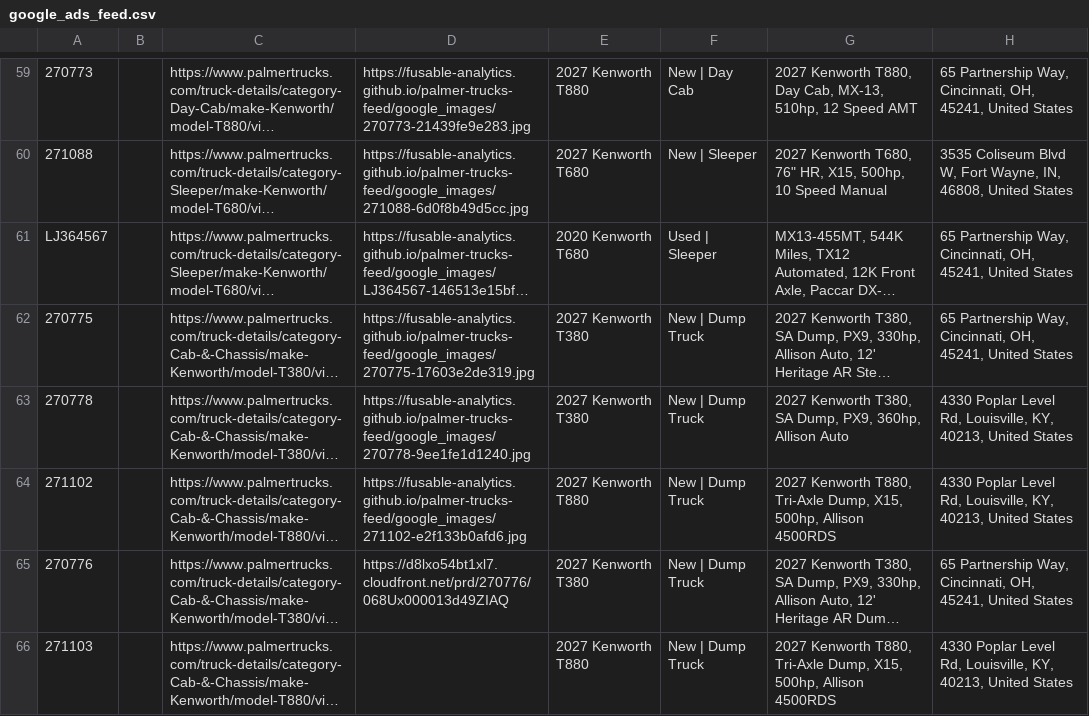
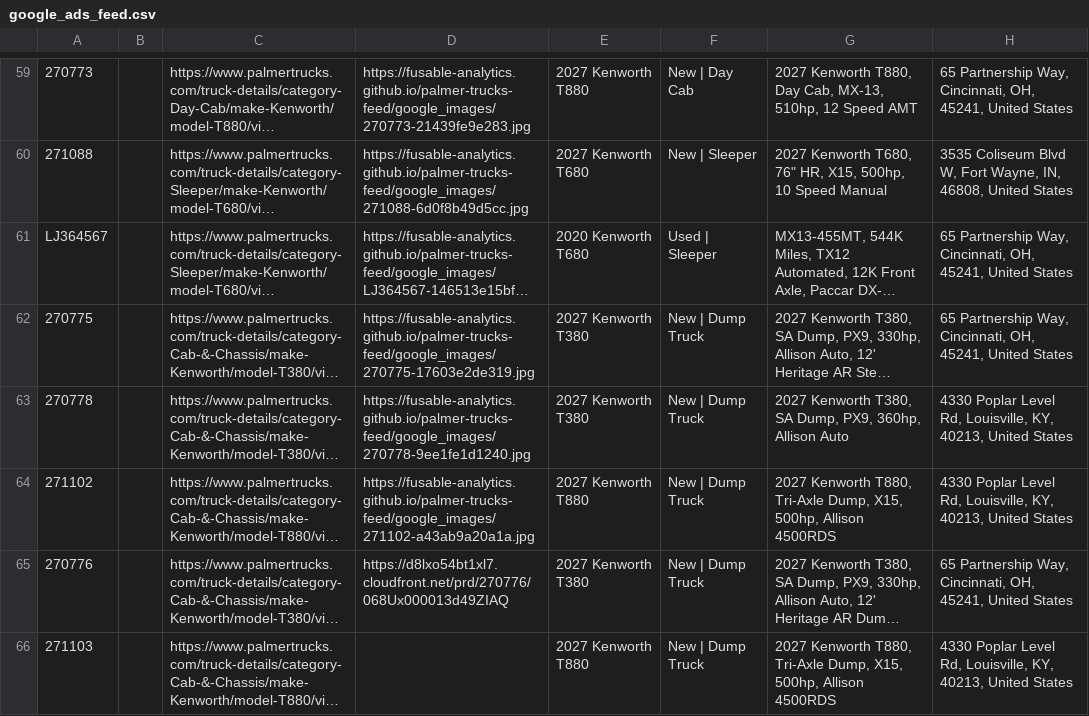
Before and after one commit to Fusable-Analytics/palmer-trucks-feed, a CSV file: google_ads_feed.csv, drawn as a sheet; only a part is shown, gaps mark what is left out; long unchanged cells end in …; the diff covers the shown part only; the diff names each change by its address in the sheet, - before the commit and + after, or states it on an @@ line.

```diff
--- a/google_ads_feed.csv
+++ b/google_ads_feed.csv
-D64: https://fusable-analytics.github.io/palmer-trucks-feed/google_images/271102-e2f133b0afd6.jpg
+D64: https://fusable-analytics.github.io/palmer-trucks-feed/google_images/271102-a43ab9a20a1a.jpg
```
Also changed, not shown: 2 added rows, 1 removed row and 1 edited cell elsewhere in this file, 5 other files.
